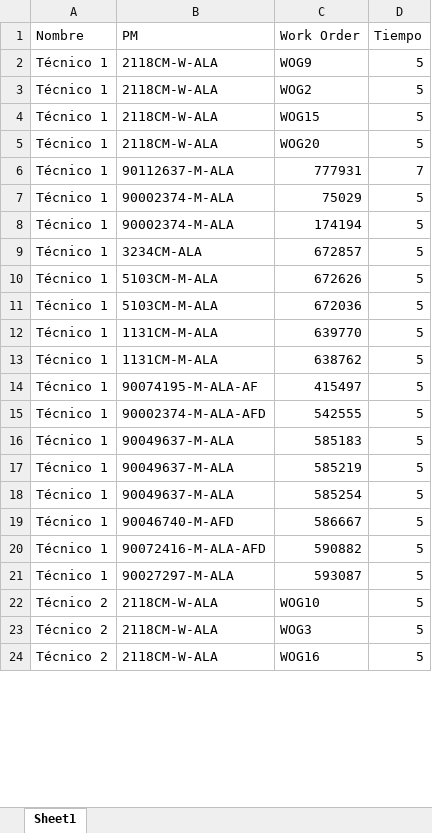
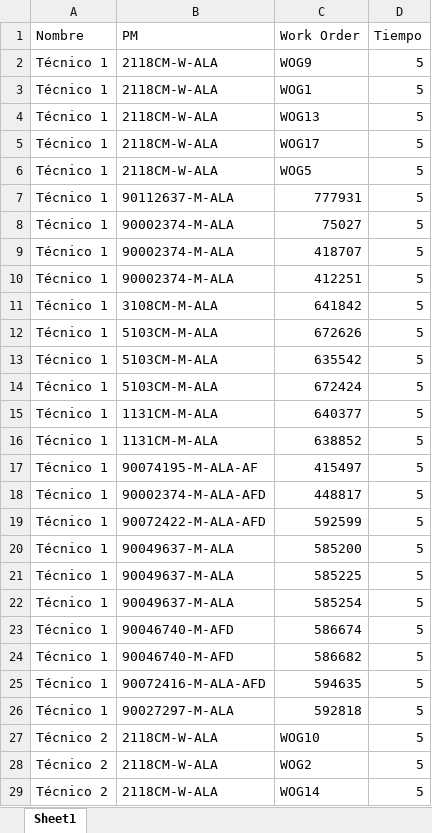
Before and after one commit to Mainor89/Proyecto-Karla, an Excel workbook: Info/ResultadoAsignaciones.xlsx, sheet Sheet1, drawn as a sheet; only a part is shown; values as stored, in another font and other column widths than the file's, no borders; addresses are those after the commit; the diff covers the shown part only; the diff names each change by its address in the sheet, - before the commit and + after, or states it on an @@ line.

```diff
--- a/Info/ResultadoAsignaciones.xlsx (sheet Sheet1)
+++ b/Info/ResultadoAsignaciones.xlsx (sheet Sheet1)
-C3 (Work Order): WOG2
+C3 (Work Order): WOG1
-C4 (Work Order): WOG15
+C4 (Work Order): WOG13
+row 5: Técnico 1 | 2118CM-W-ALA | WOG17 | 5
-C6 (Work Order): WOG20
+C6 (Work Order): WOG5
-D7 (Tiempo): 7
+D7 (Tiempo): 5
-C8 (Work Order): 75029
+C8 (Work Order): 75027
-C9 (Work Order): 174194
+C9 (Work Order): 418707
-B10 (PM): 3234CM-ALA
+B10 (PM): 90002374-M-ALA
-C10 (Work Order): 672857
+C10 (Work Order): 412251
+row 11: Técnico 1 | 3108CM-M-ALA | 641842 | 5
-C13 (Work Order): 672036
+C13 (Work Order): 635542
+row 14: Técnico 1 | 5103CM-M-ALA | 672424 | 5
-C15 (Work Order): 639770
+C15 (Work Order): 640377
-C16 (Work Order): 638762
+C16 (Work Order): 638852
-C18 (Work Order): 542555
+C18 (Work Order): 448817
+row 19: Técnico 1 | 90072422-M-ALA-AFD | 592599 | 5
-C20 (Work Order): 585183
+C20 (Work Order): 585200
-C21 (Work Order): 585219
+C21 (Work Order): 585225
-C23 (Work Order): 586667
+C23 (Work Order): 586674
+row 24: Técnico 1 | 90046740-M-AFD | 586682 | 5
-C25 (Work Order): 590882
+C25 (Work Order): 594635
-C26 (Work Order): 593087
+C26 (Work Order): 592818
-C28 (Work Order): WOG3
+C28 (Work Order): WOG2
-C29 (Work Order): WOG16
+C29 (Work Order): WOG14
```
Also changed, not shown: 14 added rows, 19 removed rows and 46 edited cells elsewhere in this sheet, Info/ResultadoEquipos.xlsx, 15 other files.
